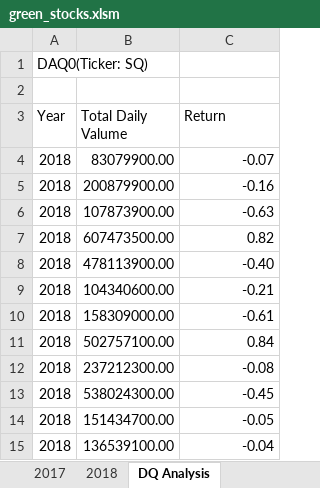
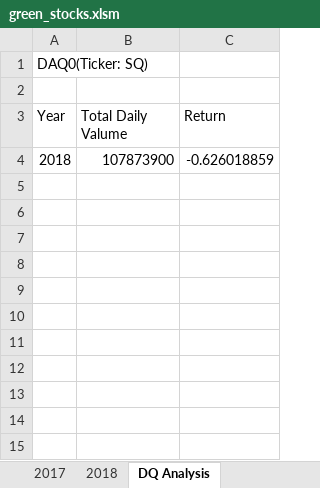
Before and after one commit to GirijaJoshi/stock-analysis, an Excel workbook: green_stocks.xlsm, sheet DQ Analysis, drawn as a sheet; values as stored, in another font and other column widths than the file's, no borders; charts and pictures not drawn; the diff names each change by its address in the sheet, - before the commit and + after, or states it on an @@ line.

```diff
--- a/green_stocks.xlsm (sheet DQ Analysis)
+++ b/green_stocks.xlsm (sheet DQ Analysis)
-B4 (Total Daily Valume): 83079900.00
+B4 (Total Daily Valume): 107873900
-C4 (Return): -0.07
+C4 (Return): -0.626018859
-row 5: 2018 | 200879900.00 | -0.16
-row 6: 2018 | 107873900.00 | -0.63
-row 7: 2018 | 607473500.00 | 0.82
-row 8: 2018 | 478113900.00 | -0.40
-row 9: 2018 | 104340600.00 | -0.21
-row 10: 2018 | 158309000.00 | -0.61
-row 11: 2018 | 502757100.00 | 0.84
-row 12: 2018 | 237212300.00 | -0.08
-row 13: 2018 | 538024300.00 | -0.45
-row 14: 2018 | 151434700.00 | -0.05
-row 15: 2018 | 136539100.00 | -0.04
```
Also changed, not shown: sheet All Stocks Analysis, other sheet tabs, charts or pictures.
